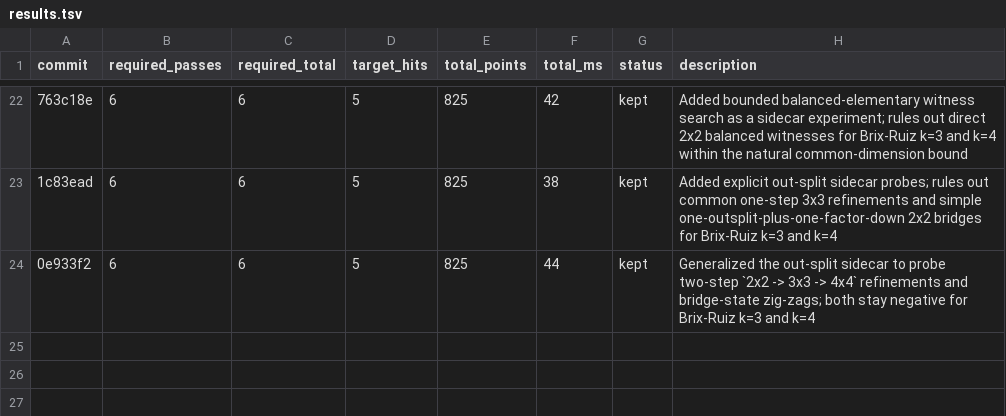
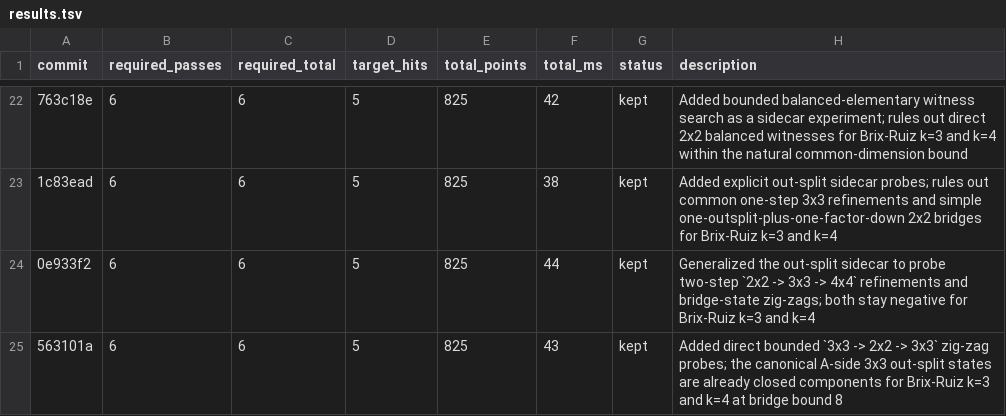
Before and after one commit to KPLauritzen/sse-rust, a TSV file: research/results.tsv, drawn as a sheet; only a part is shown, gaps mark what is left out; the diff names each change by its address in the sheet, - before the commit and + after, or states it on an @@ line.

Commit message:
Probe 3x3 zig-zag components

```diff
--- a/research/results.tsv
+++ b/research/results.tsv
+row 25: 563101a | 6 | 6 | 5 | 825 | 43 | kept | Added direct bounded `3x3 -> 2x2 -> 3x3` zig-zag probes; the canonical A-side 3x3 out-split states are already closed components for Brix-Ruiz k=3 and k=4 at bridge bound 8
```
Also changed, not shown: 3 other files.
